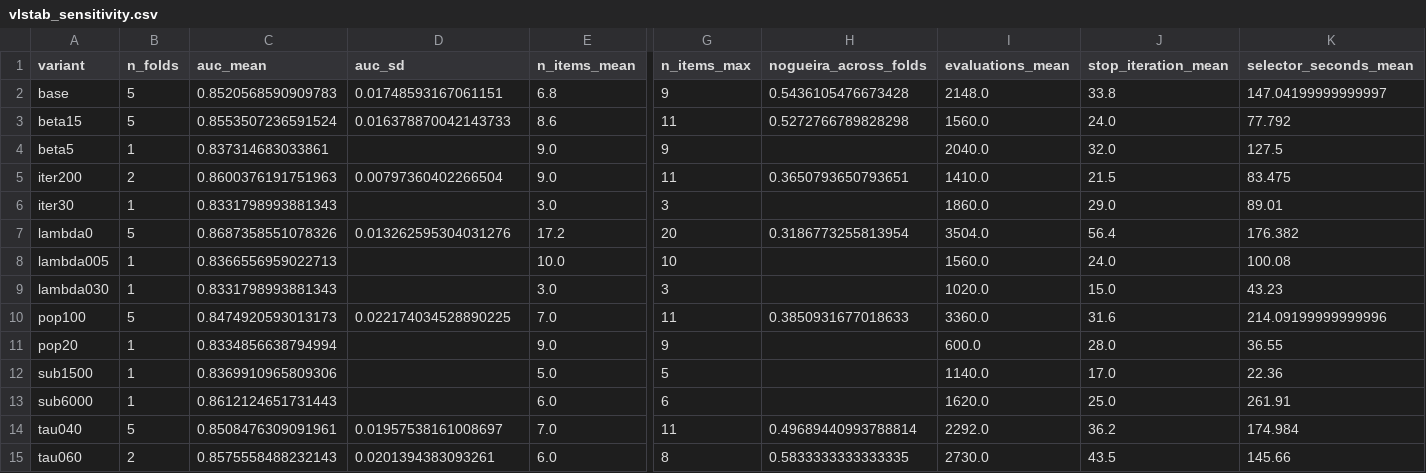
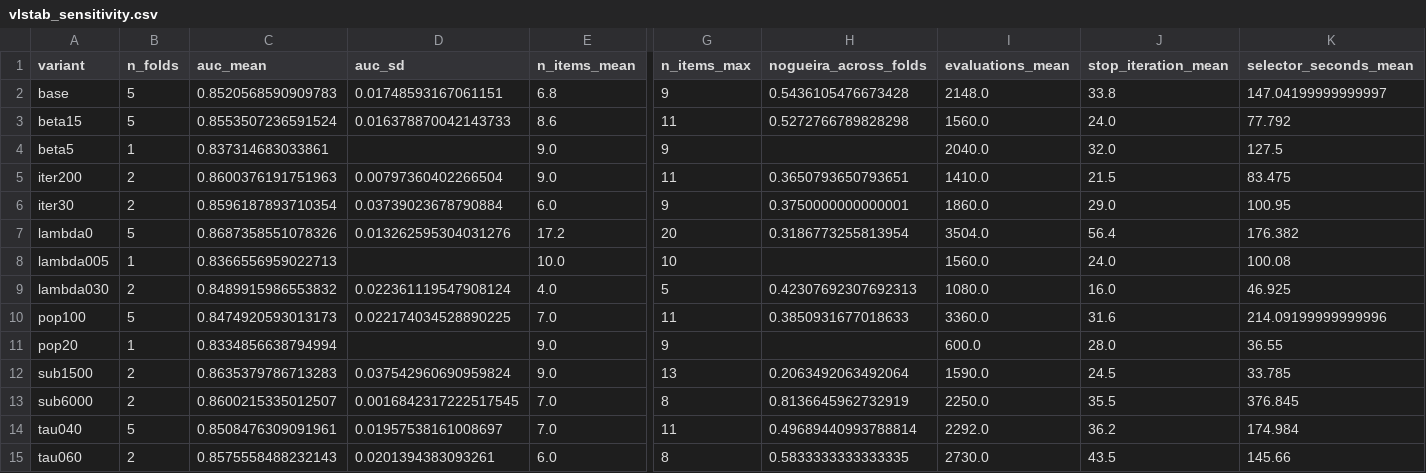
Before and after one commit to yazanjer/An_Explainable_AI_Education, a CSV file: round2/r2_tables/vlstab_sensitivity.csv, drawn as a sheet; only a part is shown, gaps mark what is left out; the diff names each change by its address in the sheet, - before the commit and + after, or states it on an @@ line.

Commit message:
Round-2 results snapshot 2026-10-01T23:32:10Z from code 49d81db

```diff
--- a/round2/r2_tables/vlstab_sensitivity.csv
+++ b/round2/r2_tables/vlstab_sensitivity.csv
-B6 (n_folds): 1
+B6 (n_folds): 2
-C6 (auc_mean): 0.8331798993881343
+C6 (auc_mean): 0.8596187893710354
-D6 (auc_sd): (empty)
+D6 (auc_sd): 0.03739023678790884
-E6 (n_items_mean): 3.0
+E6 (n_items_mean): 6.0
-G6 (n_items_max): 3
+G6 (n_items_max): 9
-H6 (nogueira_across_folds): (empty)
+H6 (nogueira_across_folds): 0.3750000000000001
-K6 (selector_seconds_mean): 89.01
+K6 (selector_seconds_mean): 100.95
-B9 (n_folds): 1
+B9 (n_folds): 2
-C9 (auc_mean): 0.8331798993881343
+C9 (auc_mean): 0.8489915986553832
-D9 (auc_sd): (empty)
+D9 (auc_sd): 0.022361119547908124
-E9 (n_items_mean): 3.0
+E9 (n_items_mean): 4.0
-G9 (n_items_max): 3
+G9 (n_items_max): 5
-H9 (nogueira_across_folds): (empty)
+H9 (nogueira_across_folds): 0.42307692307692313
-I9 (evaluations_mean): 1020.0
+I9 (evaluations_mean): 1080.0
-J9 (stop_iteration_mean): 15.0
+J9 (stop_iteration_mean): 16.0
-K9 (selector_seconds_mean): 43.23
+K9 (selector_seconds_mean): 46.925
-B12:B13 (n_folds): 1
+B12:B13 (n_folds): 2
-C12 (auc_mean): 0.8369910965809306
+C12 (auc_mean): 0.8635379786713283
-D12 (auc_sd): (empty)
+D12 (auc_sd): 0.037542960690959824
-E12 (n_items_mean): 5.0
+E12 (n_items_mean): 9.0
-G12 (n_items_max): 5
+G12 (n_items_max): 13
-H12 (nogueira_across_folds): (empty)
+H12 (nogueira_across_folds): 0.2063492063492064
-I12 (evaluations_mean): 1140.0
+I12 (evaluations_mean): 1590.0
-J12 (stop_iteration_mean): 17.0
+J12 (stop_iteration_mean): 24.5
-K12 (selector_seconds_mean): 22.36
+K12 (selector_seconds_mean): 33.785
-C13 (auc_mean): 0.8612124651731443
+C13 (auc_mean): 0.8600215335012507
-D13 (auc_sd): (empty)
+D13 (auc_sd): 0.0016842317222517545
-E13 (n_items_mean): 6.0
+E13 (n_items_mean): 7.0
-G13 (n_items_max): 6
+G13 (n_items_max): 8
-H13 (nogueira_across_folds): (empty)
+H13 (nogueira_across_folds): 0.8136645962732919
-I13 (evaluations_mean): 1620.0
+I13 (evaluations_mean): 2250.0
-J13 (stop_iteration_mean): 25.0
+J13 (stop_iteration_mean): 35.5
-K13 (selector_seconds_mean): 261.91
+K13 (selector_seconds_mean): 376.845
```
Also changed, not shown: round2/r2_tables/sel_budget.csv, round2/r2_tables/vlstab_seeds.csv, 6 other files.
